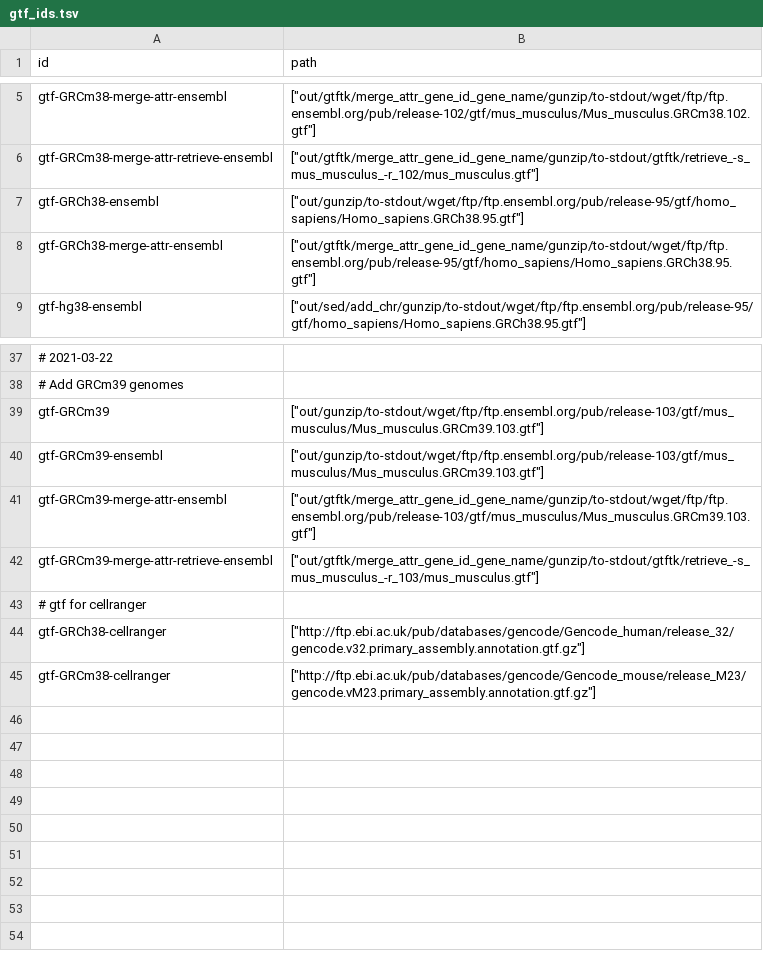
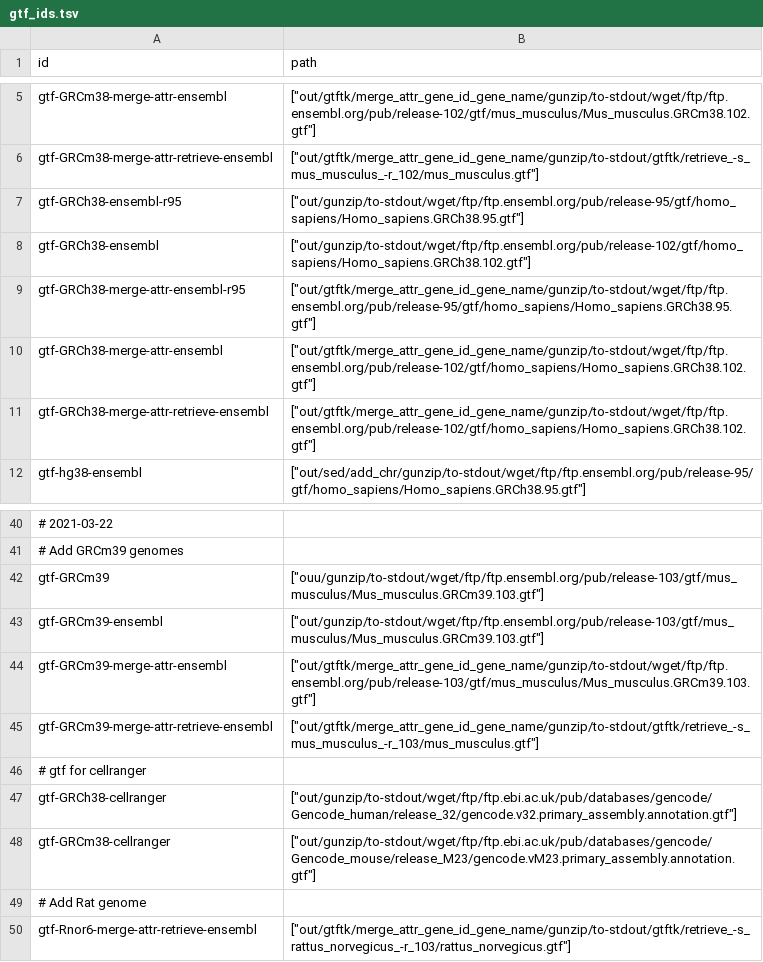
Before and after one commit to guillaumecharbonnier/mw-lib, a TSV file: src/snakemake/tables/gtf_ids.tsv, drawn as a sheet; only a part is shown, gaps mark what is left out; addresses are those after the commit; the diff names each change by its address in the sheet, - before the commit and + after, or states it on an @@ line.

```diff
--- a/src/snakemake/tables/gtf_ids.tsv
+++ b/src/snakemake/tables/gtf_ids.tsv
+row 7: gtf-GRCh38-ensembl-r95 | ["out/gunzip/to-stdout/wget/ftp/ftp.ensembl.org/pub/release-95/gtf/homo_sapiens/Homo_sapiens.GRCh38.95.gtf"]
-B8 (path): ["out/gunzip/to-stdout/wget/ftp/ftp.ensembl.org/pub/release-95/gtf/homo_sapiens/Homo_sapiens.GRCh38.95.gtf"]
+B8 (path): ["out/gunzip/to-stdout/wget/ftp/ftp.ensembl.org/pub/release-102/gtf/homo_sapiens/Homo_sapiens.GRCh38.102.gtf"]
+row 9: gtf-GRCh38-merge-attr-ensembl-r95 | ["out/gtftk/merge_attr_gene_id_gene_name/gunzip/to-stdout/wget/ftp/ftp.ensembl.org/pub/release-95/gtf/homo_sapiens/Homo_sapiens.GRCh38.95.gtf"]
-B10 (path): ["out/gtftk/merge_attr_gene_id_gene_name/gunzip/to-stdout/wget/ftp/ftp.ensembl.org/pub/release-95/gtf/homo_sapiens/Homo_sapiens.GRCh38.95.gtf"]
+B10 (path): ["out/gtftk/merge_attr_gene_id_gene_name/gunzip/to-stdout/wget/ftp/ftp.ensembl.org/pub/release-102/gtf/homo_sapiens/Homo_sapiens.GRCh38.102.gtf"]
+row 11: gtf-GRCh38-merge-attr-retrieve-ensembl | ["out/gtftk/merge_attr_gene_id_gene_name/gunzip/to-stdout/wget/ftp/ftp.ensembl.org/pub/release-102/gtf/homo_sapiens/Homo_sapiens.GRCh38.102.gtf"]
-B42 (path): ["out/gunzip/to-stdout/wget/ftp/ftp.ensembl.org/pub/release-103/gtf/mus_musculus/Mus_musculus.GRCm39.103.gtf"]
+B42 (path): ["ouu/gunzip/to-stdout/wget/ftp/ftp.ensembl.org/pub/release-103/gtf/mus_musculus/Mus_musculus.GRCm39.103.gtf"]
-B47 (path): ["http://ftp.ebi.ac.uk/pub/databases/gencode/Gencode_human/release_32/gencode.v32.primary_assembly.annotation.gtf.gz"]
+B47 (path): ["out/gunzip/to-stdout/wget/ftp/ftp.ebi.ac.uk/pub/databases/gencode/Gencode_human/release_32/gencode.v32.primary_assembly.annotation.gtf"]
-B48 (path): ["http://ftp.ebi.ac.uk/pub/databases/gencode/Gencode_mouse/release_M23/gencode.vM23.primary_assembly.annotation.gtf.gz"]
+B48 (path): ["out/gunzip/to-stdout/wget/ftp/ftp.ebi.ac.uk/pub/databases/gencode/Gencode_mouse/release_M23/gencode.vM23.primary_assembly.annotation.gtf"]
+row 49: # Add Rat genome
+row 50: gtf-Rnor6-merge-attr-retrieve-ensembl | ["out/gtftk/merge_attr_gene_id_gene_name/gunzip/to-stdout/gtftk/retrieve_-s_rattus_norvegicus_-r_103/rattus_norvegicus.gtf"]
```
Also changed, not shown: src/snakemake/tables/adapter.tsv, src/snakemake/tables/bed_ids.tsv, 8 other files.
